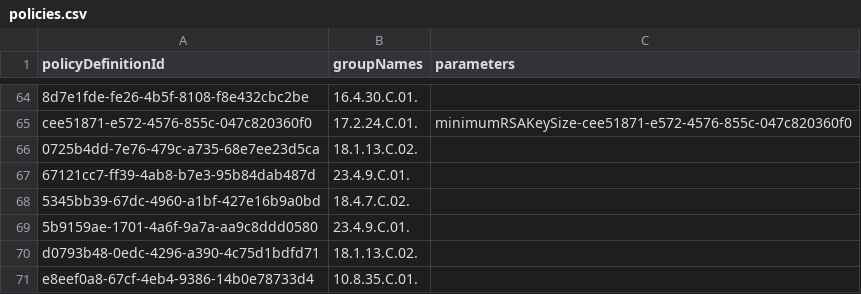
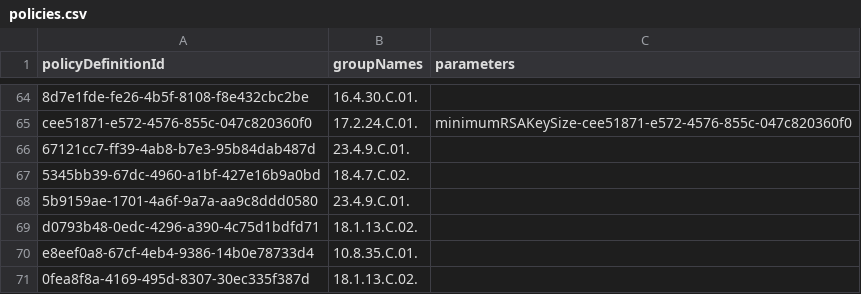
Before and after one commit to BevanSin/azure-nzism, a CSV file: csv/policies.csv, drawn as a sheet; only a part is shown, gaps mark what is left out; the shorter side is filled out with more unchanged rows; the diff names each change by its address in the sheet, - before the commit and + after, or states it on an @@ line.

```diff
--- a/csv/policies.csv
+++ b/csv/policies.csv
-row 66: 0725b4dd-7e76-479c-a735-68e7ee23d5ca | 18.1.13.C.02.
```
Also changed, not shown: 15 other files.
